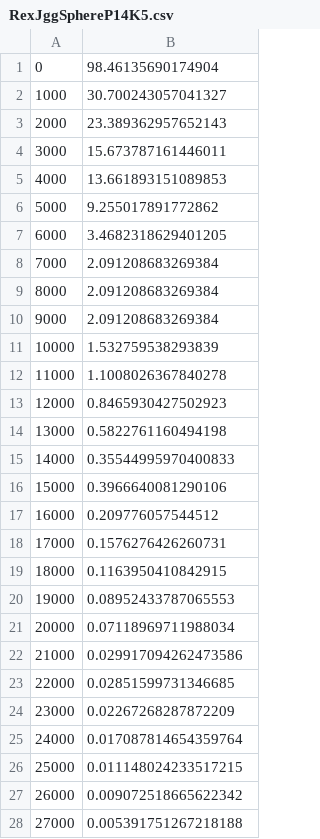
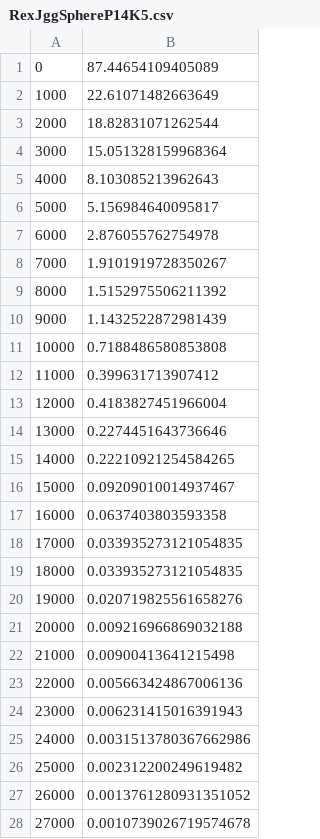
Before and after one commit to oden41/rex_jgg, a CSV file: RexJggSphereP14K5.csv, drawn as a sheet; only a part is shown; the diff covers the shown part only.

```diff
--- a/RexJggSphereP14K5.csv
+++ b/RexJggSphereP14K5.csv
@@ -1,28 +1,28 @@
-0,98.46135690174904
-1000,30.700243057041327
-2000,23.389362957652143
-3000,15.673787161446011
-4000,13.661893151089853
-5000,9.255017891772862
-6000,3.4682318629401205
-7000,2.091208683269384
-8000,2.091208683269384
-9000,2.091208683269384
-10000,1.532759538293839
-11000,1.1008026367840278
-12000,0.8465930427502923
-13000,0.5822761160494198
-14000,0.35544995970400833
-15000,0.3966640081290106
-16000,0.209776057544512
-17000,0.1576276426260731
-18000,0.1163950410842915
-19000,0.08952433787065553
-20000,0.07118969711988034
-21000,0.029917094262473586
-22000,0.02851599731346685
-23000,0.02267268287872209
-24000,0.017087814654359764
-25000,0.011148024233517215
-26000,0.009072518665622342
-27000,0.005391751267218188
+0,87.44654109405089
+1000,22.61071482663649
+2000,18.82831071262544
+3000,15.051328159968364
+4000,8.103085213962643
+5000,5.156984640095817
+6000,2.876055762754978
+7000,1.9101919728350267
+8000,1.5152975506211392
+9000,1.1432522872981439
+10000,0.7188486580853808
+11000,0.399631713907412
+12000,0.4183827451966004
+13000,0.2274451643736646
+14000,0.22210921254584265
+15000,0.09209010014937467
+16000,0.0637403803593358
+17000,0.033935273121054835
+18000,0.033935273121054835
+19000,0.020719825561658276
+20000,0.009216966869032188
+21000,0.00900413641215498
+22000,0.005663424867006136
+23000,0.006231415016391943
+24000,0.0031513780367662986
+25000,0.002312200249619482
+26000,0.0013761280931351052
+27000,0.0010739026719574678
```
Also changed, not shown: 1 added row, 10 removed rows and 23 edited cells elsewhere in this file, 3 other files.
